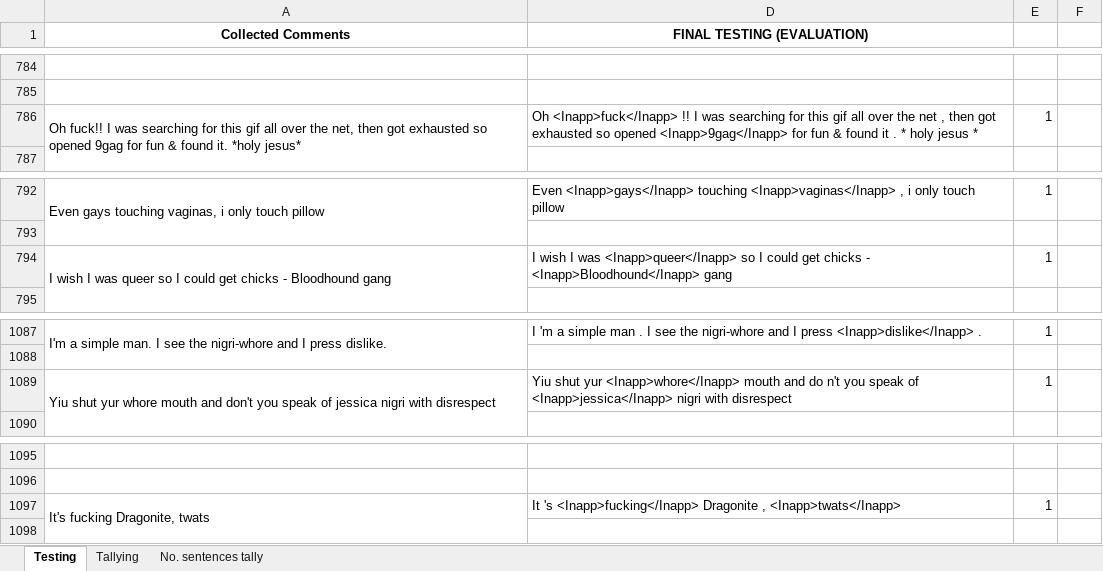
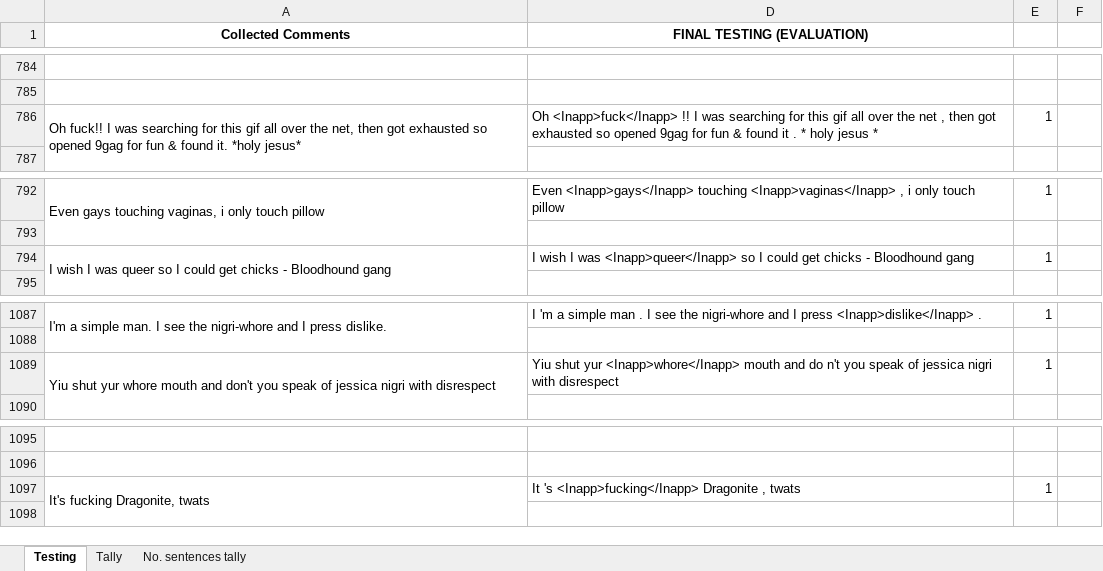
Before and after one commit to DimensionalRobos/InappExp, an Excel workbook: Experiments/Pre-test before defense - Copy.xlsx, sheet Testing, drawn as a sheet; only a part is shown, gaps mark what is left out; values as stored, in another font and other column widths than the file's, no borders; the diff covers the shown part only; the diff names each change by its address in the sheet, - before the commit and + after, or states it on an @@ line.

Commit message:
Updated: Document and Final Evaluation
*Chapter 4 and 5
*Chapter 5 not finish

```diff
--- a/Experiments/Pre-test before defense - Copy.xlsx (sheet Testing)
+++ b/Experiments/Pre-test before defense - Copy.xlsx (sheet Testing)
-sheet tab: Tallying
+sheet tab: Tally
-D786 (FINAL TESTING (EVALUATION)): …so opened <Inapp>9gag</Inapp> for fun…
+D786 (FINAL TESTING (EVALUATION)): …so opened 9gag for fun…
-D794 (FINAL TESTING (EVALUATION)): …chicks - <Inapp>Bloodhound</Inapp> gang
+D794 (FINAL TESTING (EVALUATION)): …chicks - Bloodhound gang
-D1089 (FINAL TESTING (EVALUATION)): …speak of <Inapp>jessica</Inapp> nigri with…
+D1089 (FINAL TESTING (EVALUATION)): …speak of jessica nigri with…
-D1097 (FINAL TESTING (EVALUATION)): …Dragonite , <Inapp>twats</Inapp>
+D1097 (FINAL TESTING (EVALUATION)): …Dragonite , twats
```
Also changed, not shown: 7 added rows, 1 hidden or unhidden row and 4 edited cells elsewhere in this sheet, sheet Tally, formulas that keep their value, 2 other files.
